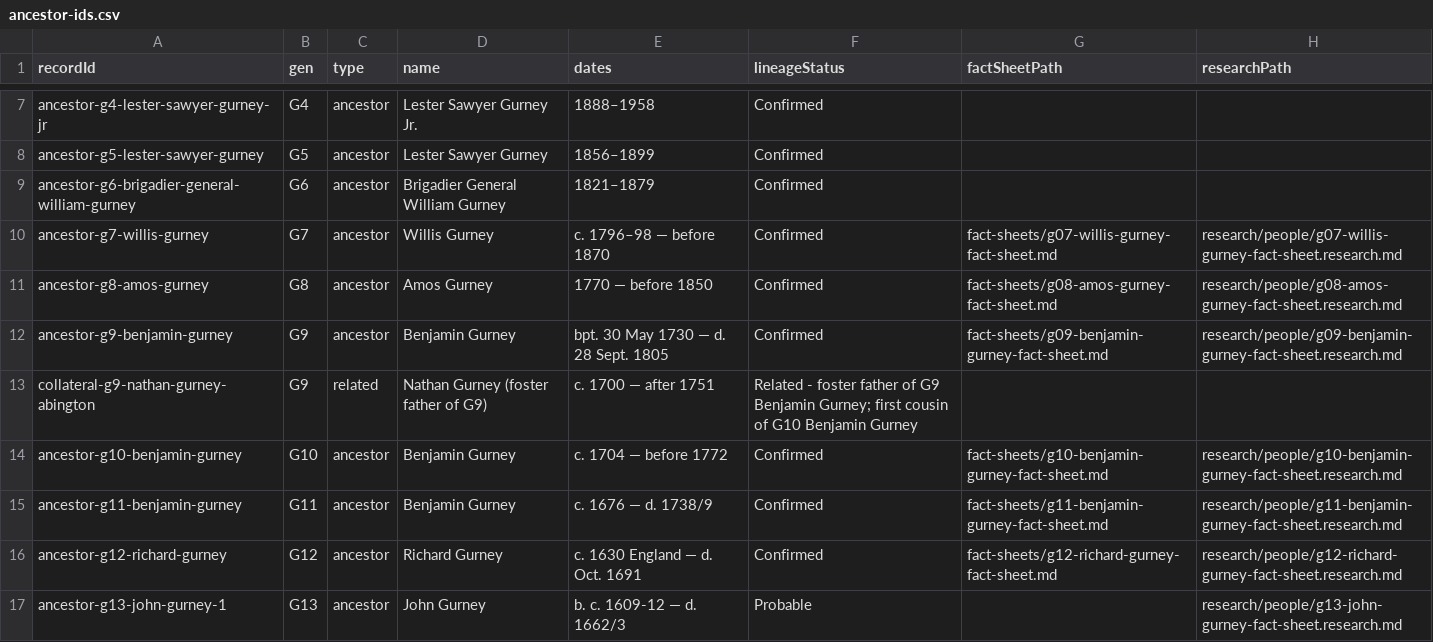
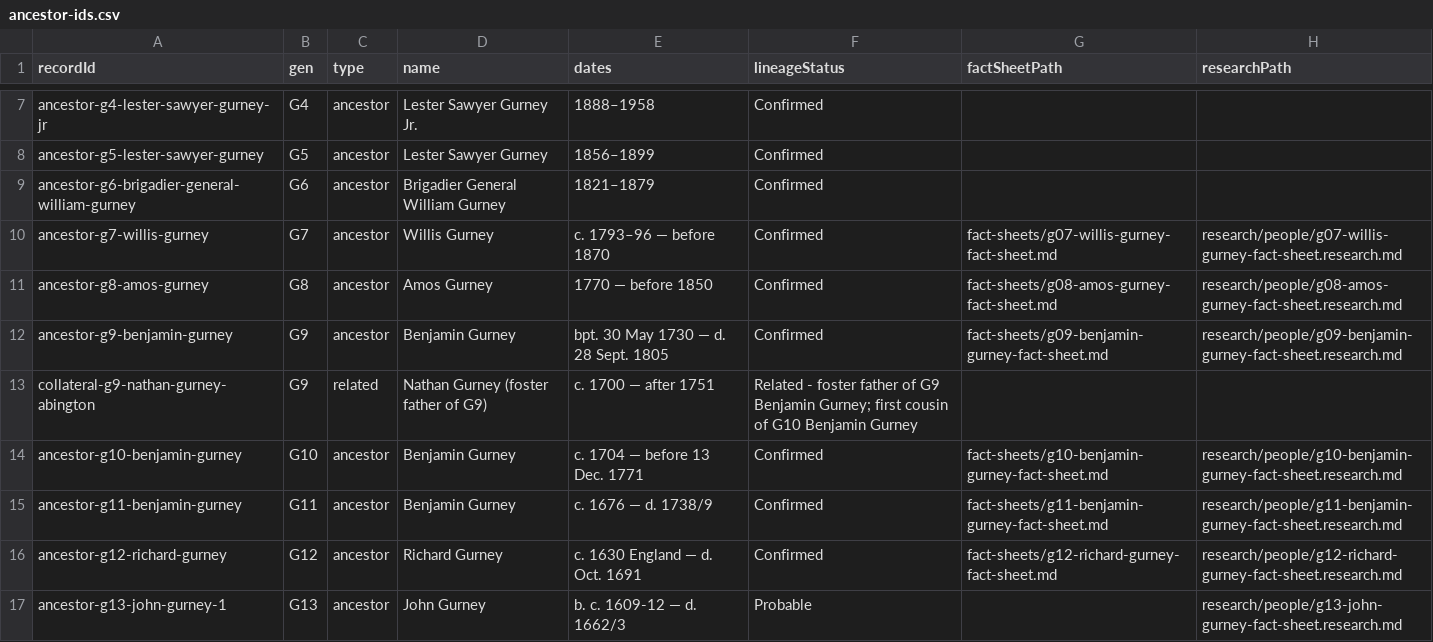
Before and after one commit to allengurney/gurney-genealogy, a CSV file: data/indexes/ancestor-ids.csv, drawn as a sheet; only a part is shown, gaps mark what is left out.

```diff
--- a/data/indexes/ancestor-ids.csv
+++ b/data/indexes/ancestor-ids.csv
@@ -9,3 +9,3 @@ ancestor-g5-lester-sawyer-gurney,G5,ancestor,Lester Sawyer Gurney,1856–1899,Co
 ancestor-g6-brigadier-general-william-gurney,G6,ancestor,Brigadier General William Gurney,1821–1879,Confirmed,,
-ancestor-g7-willis-gurney,G7,ancestor,Willis Gurney,c. 1796–98 — before 1870,Confirmed,fact-sheets/g07-willis-gurney-fact-sheet.md,research/people/g07-willis-gurney-fact-sheet.research.md
+ancestor-g7-willis-gurney,G7,ancestor,Willis Gurney,c. 1793–96 — before 1870,Confirmed,fact-sheets/g07-willis-gurney-fact-sheet.md,research/people/g07-willis-gurney-fact-sheet.research.md
 ancestor-g8-amos-gurney,G8,ancestor,Amos Gurney,1770 — before 1850,Confirmed,fact-sheets/g08-amos-gurney-fact-sheet.md,research/people/g08-amos-gurney-fact-sheet.research.md
@@ -13,3 +13,3 @@ ancestor-g9-benjamin-gurney,G9,ancestor,Benjamin Gurney,bpt. 30 May 1730 — d.
 collateral-g9-nathan-gurney-abington,G9,related,Nathan Gurney (foster father of G9),c. 1700 — after 1751,Related - foster father of G9 Benjamin Gurney; first cousin of G10 Benjamin Gurney,,
-ancestor-g10-benjamin-gurney,G10,ancestor,Benjamin Gurney,c. 1704 — before 1772,Confirmed,fact-sheets/g10-benjamin-gurney-fact-sheet.md,research/people/g10-benjamin-gurney-fact-sheet.research.md
+ancestor-g10-benjamin-gurney,G10,ancestor,Benjamin Gurney,c. 1704 — before 13 Dec. 1771,Confirmed,fact-sheets/g10-benjamin-gurney-fact-sheet.md,research/people/g10-benjamin-gurney-fact-sheet.research.md
 ancestor-g11-benjamin-gurney,G11,ancestor,Benjamin Gurney,c. 1676 — d. 1738/9,Confirmed,fact-sheets/g11-benjamin-gurney-fact-sheet.md,research/people/g11-benjamin-gurney-fact-sheet.research.md
```
Also changed, not shown: data/indexes/all-ids.csv, data/indexes/source-ids.csv, 37 other files.
